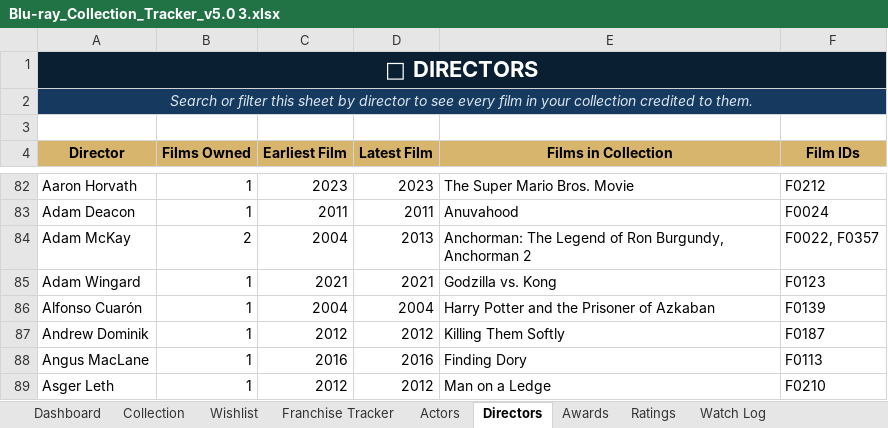
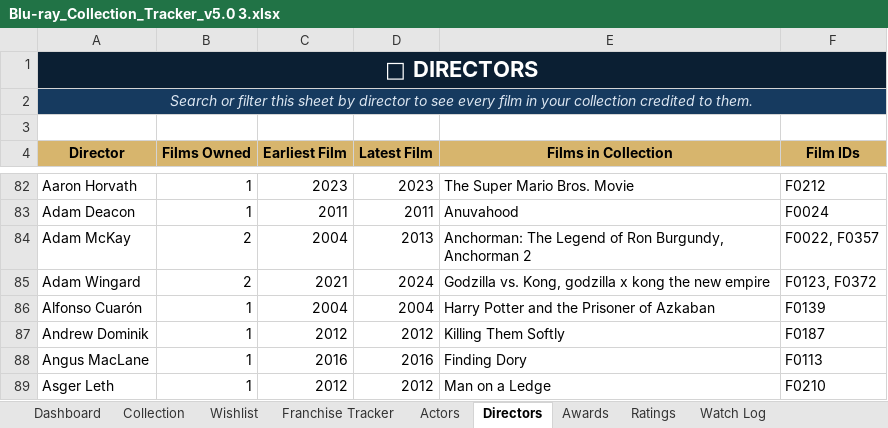
Before and after one commit to tingonting/Blu-ray-tracker, an Excel workbook: Blu-ray_Collection_Tracker_v5.0 3.xlsx, sheet Directors, drawn as a sheet; only a part is shown, gaps mark what is left out; values as stored, in another font and other column widths than the file's, no borders; the diff names each change by its address in the sheet, - before the commit and + after, or states it on an @@ line.

Commit message:
Update collection — 2026-08-29 00:59

```diff
--- a/Blu-ray_Collection_Tracker_v5.0 3.xlsx (sheet Directors)
+++ b/Blu-ray_Collection_Tracker_v5.0 3.xlsx (sheet Directors)
-B85 (Films Owned): 1
+B85 (Films Owned): 2
-D85 (Latest Film): 2021
+D85 (Latest Film): 2024
-E85 (Films in Collection): Godzilla vs. Kong
+E85 (Films in Collection): Godzilla vs. Kong, godzilla x kong the new empire
-F85 (Film IDs): F0123
+F85 (Film IDs): F0123, F0372
```
Also changed, not shown: sheet Actors, sheet Collection.
